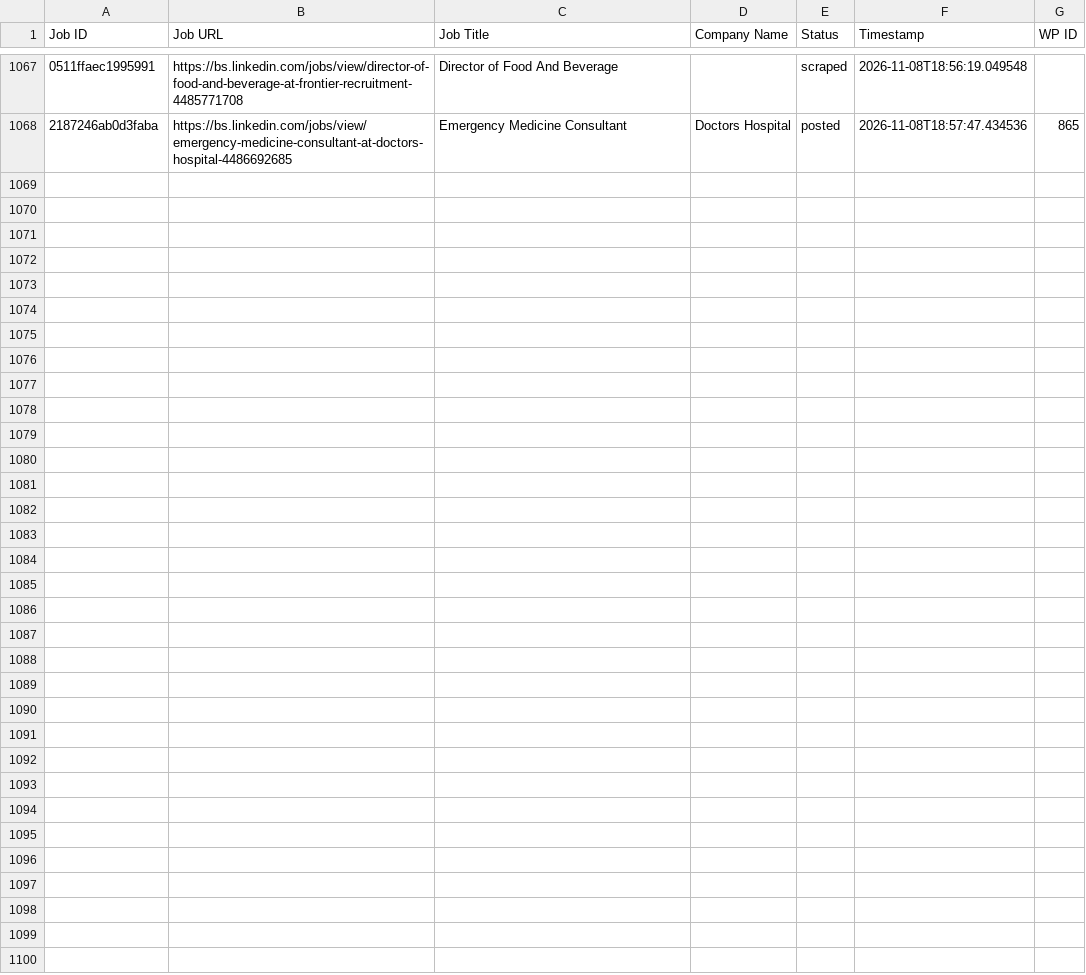
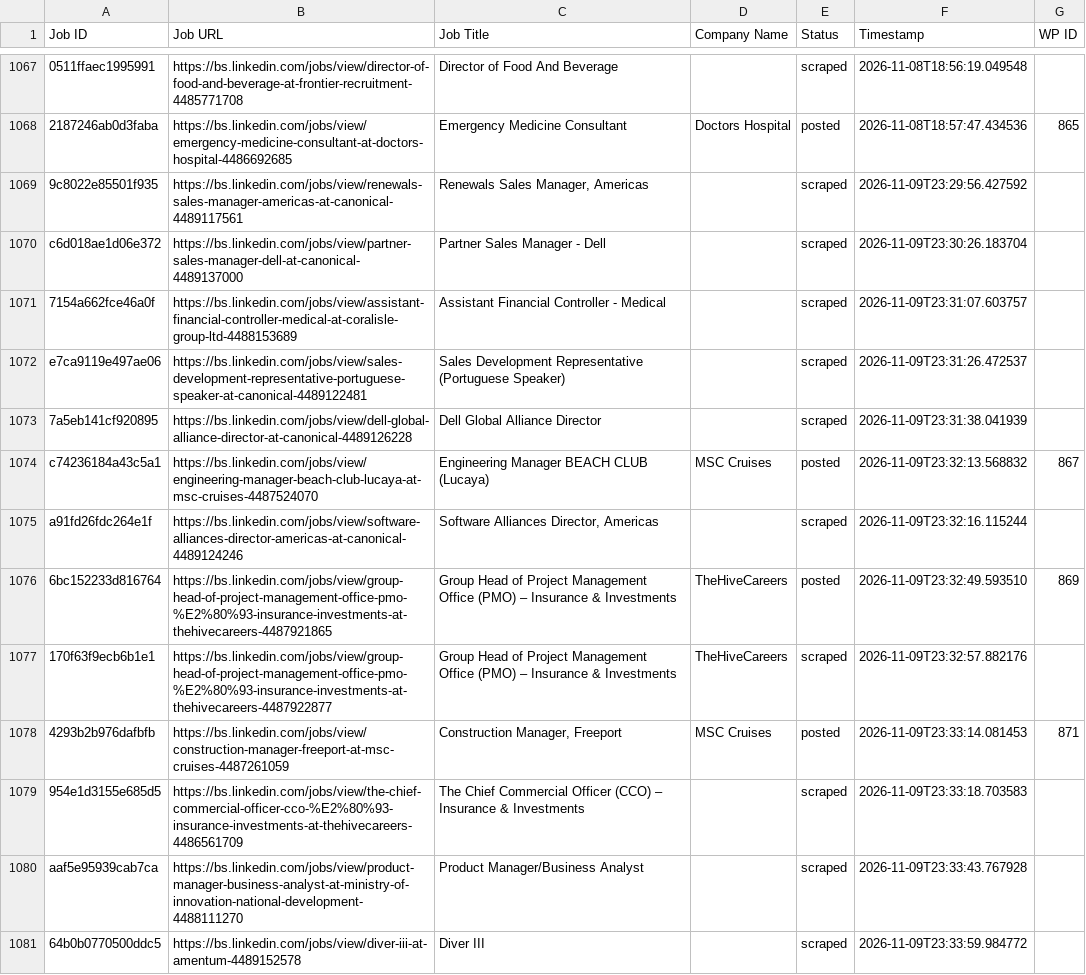
Before and after one commit to mimusdesign/bs, a CSV file: processed_jobs.csv, drawn as a sheet; only a part is shown, gaps mark what is left out; the diff names each change by its address in the sheet, - before the commit and + after, or states it on an @@ line.

```diff
--- a/processed_jobs.csv
+++ b/processed_jobs.csv
+row 1069: 9c8022e85501f935 | https://bs.linkedin.com/jobs/view/renewals-sales-manager-americas-at-canonical-4489117561 | Renewals Sales Manager, Americas |  | scraped | 2026-11-09T23:29:56.427592
+row 1070: c6d018ae1d06e372 | https://bs.linkedin.com/jobs/view/partner-sales-manager-dell-at-canonical-4489137000 | Partner Sales Manager - Dell |  | scraped | 2026-11-09T23:30:26.183704
+row 1071: 7154a662fce46a0f | https://bs.linkedin.com/jobs/view/assistant-financial-controller-medical-at-coralisle-group-ltd-4488153689 | Assistant Financial Controller - Medical |  | scraped | 2026-11-09T23:31:07.603757
+row 1072: e7ca9119e497ae06 | https://bs.linkedin.com/jobs/view/sales-development-representative-portuguese-speaker-at-canonical-4489122481 | Sales Development Representative (Portuguese Speaker) |  | scraped | 2026-11-09T23:31:26.472537
+row 1073: 7a5eb141cf920895 | https://bs.linkedin.com/jobs/view/dell-global-alliance-director-at-canonical-4489126228 | Dell Global Alliance Director |  | scraped | 2026-11-09T23:31:38.041939
+row 1074: c74236184a43c5a1 | https://bs.linkedin.com/jobs/view/engineering-manager-beach-club-lucaya-at-msc-cruises-4487524070 | Engineering Manager BEACH CLUB (Lucaya) | MSC Cruises | posted | 2026-11-09T23:32:13.568832 | 867
+row 1075: a91fd26fdc264e1f | https://bs.linkedin.com/jobs/view/software-alliances-director-americas-at-canonical-4489124246 | Software Alliances Director, Americas |  | scraped | 2026-11-09T23:32:16.115244
+row 1076: 6bc152233d816764 | https://bs.linkedin.com/jobs/view/group-head-of-project-management-office-pmo-%E2%80%93-insurance-investments-at-thehivecareers-4487921865 | Group Head of Project Management Office (PMO) – Insurance & Investments | TheHiveCareers | posted | 2026-11-09T23:32:49.593510 | 869
+row 1077: 170f63f9ecb6b1e1 | https://bs.linkedin.com/jobs/view/group-head-of-project-management-office-pmo-%E2%80%93-insurance-investments-at-thehivecareers-4487922877 | Group Head of Project Management Office (PMO) – Insurance & Investments | TheHiveCareers | scraped | 2026-11-09T23:32:57.882176
+row 1078: 4293b2b976dafbfb | https://bs.linkedin.com/jobs/view/construction-manager-freeport-at-msc-cruises-4487261059 | Construction Manager, Freeport | MSC Cruises | posted | 2026-11-09T23:33:14.081453 | 871
+row 1079: 954e1d3155e685d5 | https://bs.linkedin.com/jobs/view/the-chief-commercial-officer-cco-%E2%80%93-insurance-investments-at-thehivecareers-4486561709 | The Chief Commercial Officer (CCO) – Insurance & Investments |  | scraped | 2026-11-09T23:33:18.703583
+row 1080: aaf5e95939cab7ca | https://bs.linkedin.com/jobs/view/product-manager-business-analyst-at-ministry-of-innovation-national-development-4488111270 | Product Manager/Business Analyst |  | scraped | 2026-11-09T23:33:43.767928
+row 1081: 64b0b0770500ddc5 | https://bs.linkedin.com/jobs/view/diver-iii-at-amentum-4489152578 | Diver III |  | scraped | 2026-11-09T23:33:59.984772
```
